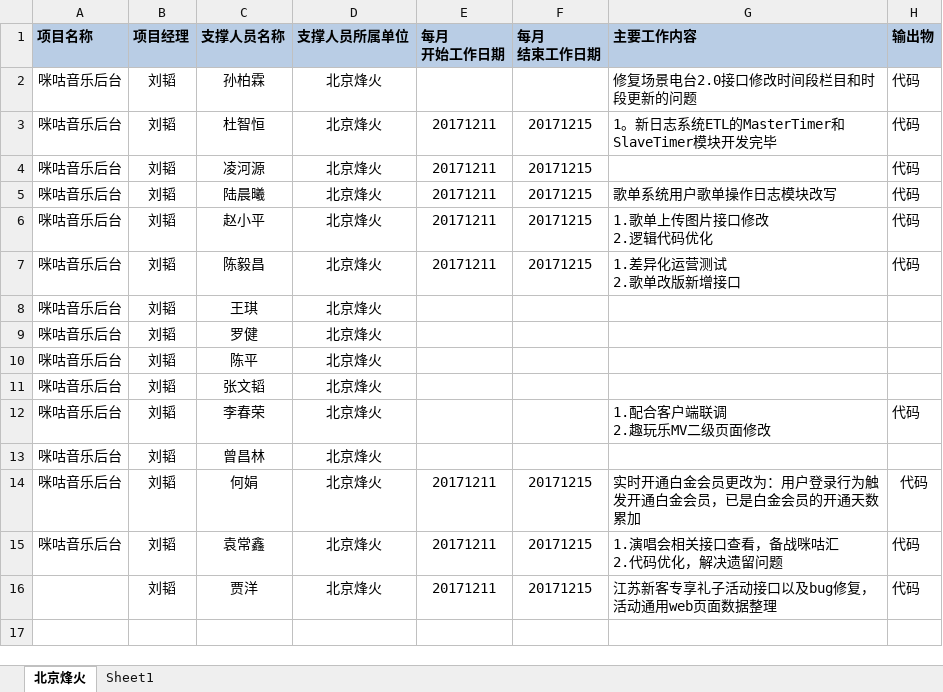
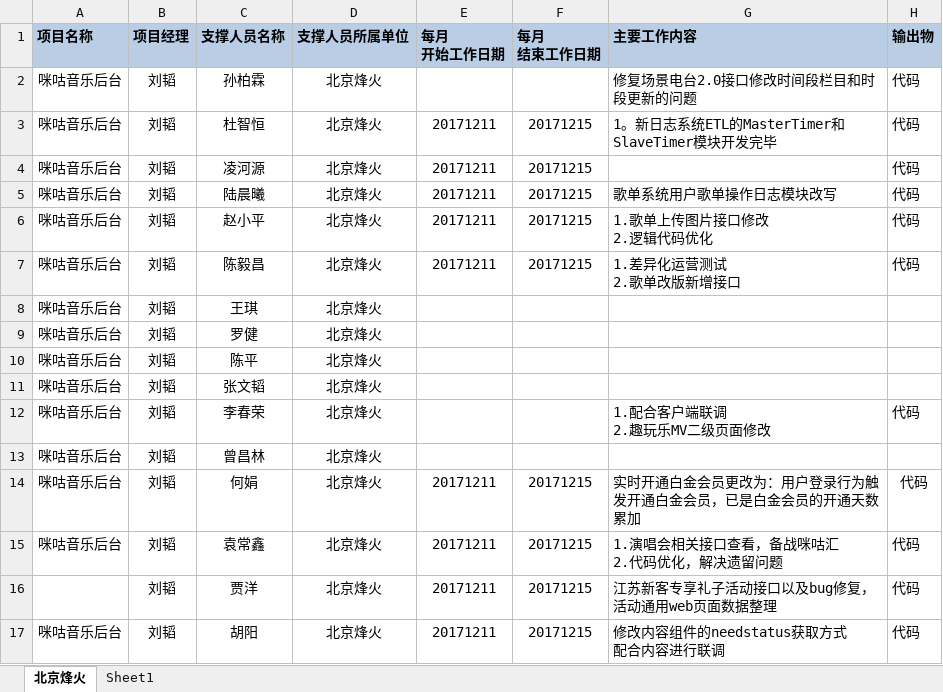
Before and after one commit to just-forking/weekReport, an Excel workbook: 20171215周报/技术支撑服务人员周报日报-20171215.xlsx, sheet 北京烽火, drawn as a sheet; values as stored, in another font and other column widths than the file's, no borders; ↵ is a line break in a cell; the diff names each change by its address in the sheet, - before the commit and + after, or states it on an @@ line.

```diff
--- a/20171215周报/技术支撑服务人员周报日报-20171215.xlsx (sheet 北京烽火)
+++ b/20171215周报/技术支撑服务人员周报日报-20171215.xlsx (sheet 北京烽火)
+row 17: 咪咕音乐后台 | 刘韬 | 胡阳 | 北京烽火 | 20171211 | 20171215 | 修改内容组件的needstatus获取方式 ↵ 配合内容进行联调 | 代码
```
Also changed, not shown: 20171208周报/技术支撑服务人员周报日报-20171208.xlsx, 20171222周报/技术支撑服务人员周报日报-20171222.xlsx, 1 other file.
